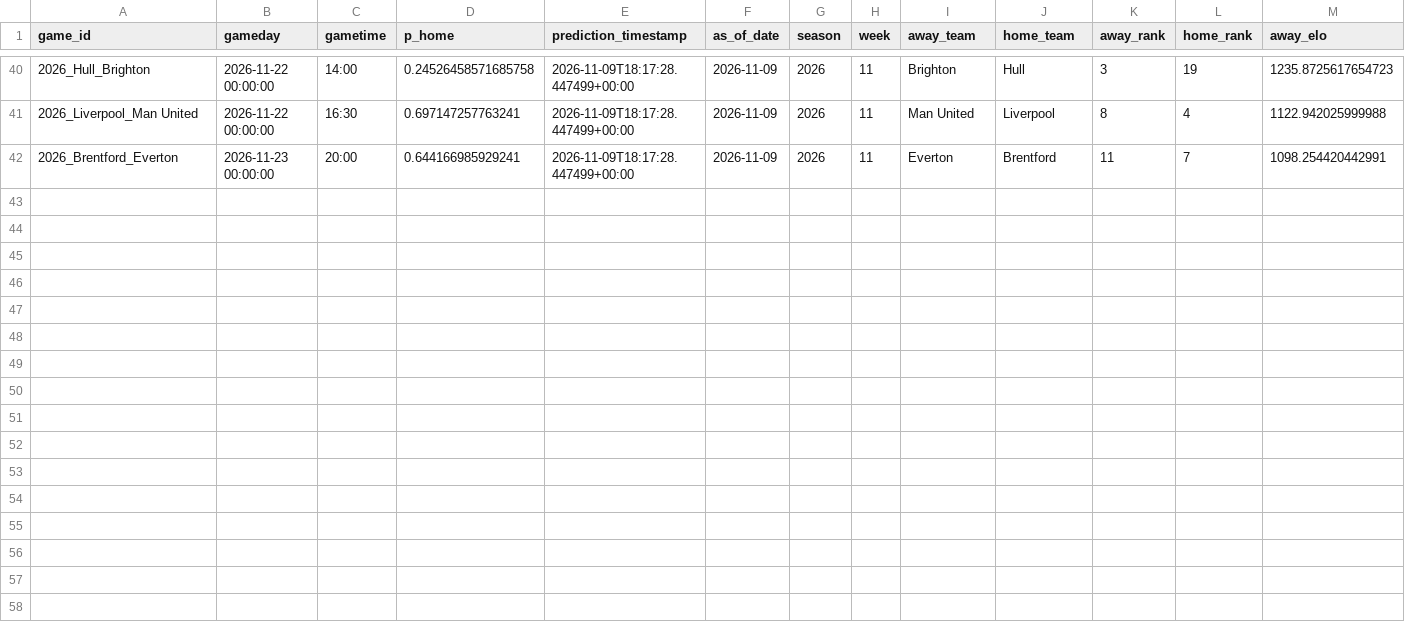
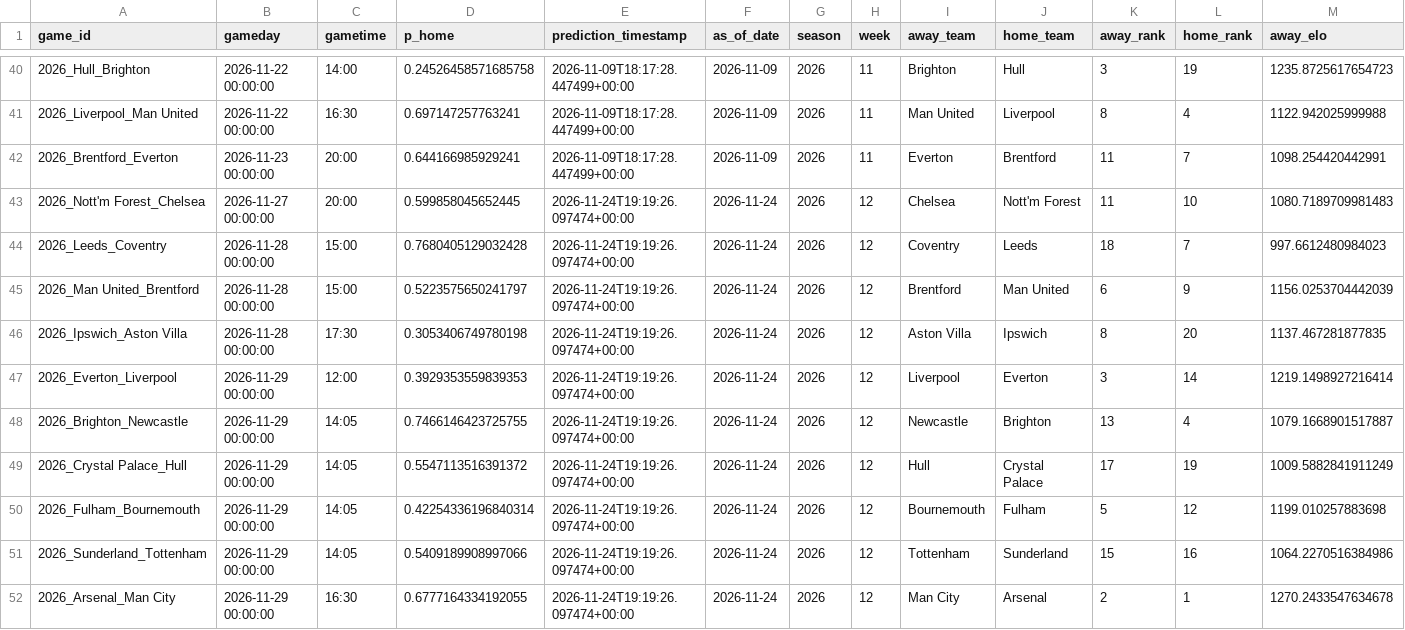
Before and after one commit to schwill2018/premiere-league-elo, a CSV file: historical_predictions.csv, drawn as a sheet; only a part is shown, gaps mark what is left out; rows hold the shown columns only; the diff names each change by its address in the sheet, - before the commit and + after, or states it on an @@ line.

```diff
--- a/historical_predictions.csv
+++ b/historical_predictions.csv
+row 43: 2026_Nott'm Forest_Chelsea | 2026-11-27 00:00:00 | 20:00 | 0.599858045652445 | 2026-11-24T19:19:26.097474+00:00 | 2026-11-24 | 2026 | 12 | Chelsea | Nott'm Forest | 11 | 10 | 1080.7189709981483
+row 44: 2026_Leeds_Coventry | 2026-11-28 00:00:00 | 15:00 | 0.7680405129032428 | 2026-11-24T19:19:26.097474+00:00 | 2026-11-24 | 2026 | 12 | Coventry | Leeds | 18 | 7 | 997.6612480984023
+row 45: 2026_Man United_Brentford | 2026-11-28 00:00:00 | 15:00 | 0.5223575650241797 | 2026-11-24T19:19:26.097474+00:00 | 2026-11-24 | 2026 | 12 | Brentford | Man United | 6 | 9 | 1156.0253704442039
+row 46: 2026_Ipswich_Aston Villa | 2026-11-28 00:00:00 | 17:30 | 0.3053406749780198 | 2026-11-24T19:19:26.097474+00:00 | 2026-11-24 | 2026 | 12 | Aston Villa | Ipswich | 8 | 20 | 1137.467281877835
+row 47: 2026_Everton_Liverpool | 2026-11-29 00:00:00 | 12:00 | 0.3929353559839353 | 2026-11-24T19:19:26.097474+00:00 | 2026-11-24 | 2026 | 12 | Liverpool | Everton | 3 | 14 | 1219.1498927216414
+row 48: 2026_Brighton_Newcastle | 2026-11-29 00:00:00 | 14:05 | 0.7466146423725755 | 2026-11-24T19:19:26.097474+00:00 | 2026-11-24 | 2026 | 12 | Newcastle | Brighton | 13 | 4 | 1079.1668901517887
+row 49: 2026_Crystal Palace_Hull | 2026-11-29 00:00:00 | 14:05 | 0.5547113516391372 | 2026-11-24T19:19:26.097474+00:00 | 2026-11-24 | 2026 | 12 | Hull | Crystal Palace | 17 | 19 | 1009.5882841911249
+row 50: 2026_Fulham_Bournemouth | 2026-11-29 00:00:00 | 14:05 | 0.42254336196840314 | 2026-11-24T19:19:26.097474+00:00 | 2026-11-24 | 2026 | 12 | Bournemouth | Fulham | 5 | 12 | 1199.010257883698
+row 51: 2026_Sunderland_Tottenham | 2026-11-29 00:00:00 | 14:05 | 0.5409189908997066 | 2026-11-24T19:19:26.097474+00:00 | 2026-11-24 | 2026 | 12 | Tottenham | Sunderland | 15 | 16 | 1064.2270516384986
+row 52: 2026_Arsenal_Man City | 2026-11-29 00:00:00 | 16:30 | 0.6777164334192055 | 2026-11-24T19:19:26.097474+00:00 | 2026-11-24 | 2026 | 12 | Man City | Arsenal | 2 | 1 | 1270.2433547634678
```
Also changed, not shown: current_elo_rankings.csv, data/premier_league_matches.csv, 7 other files.
